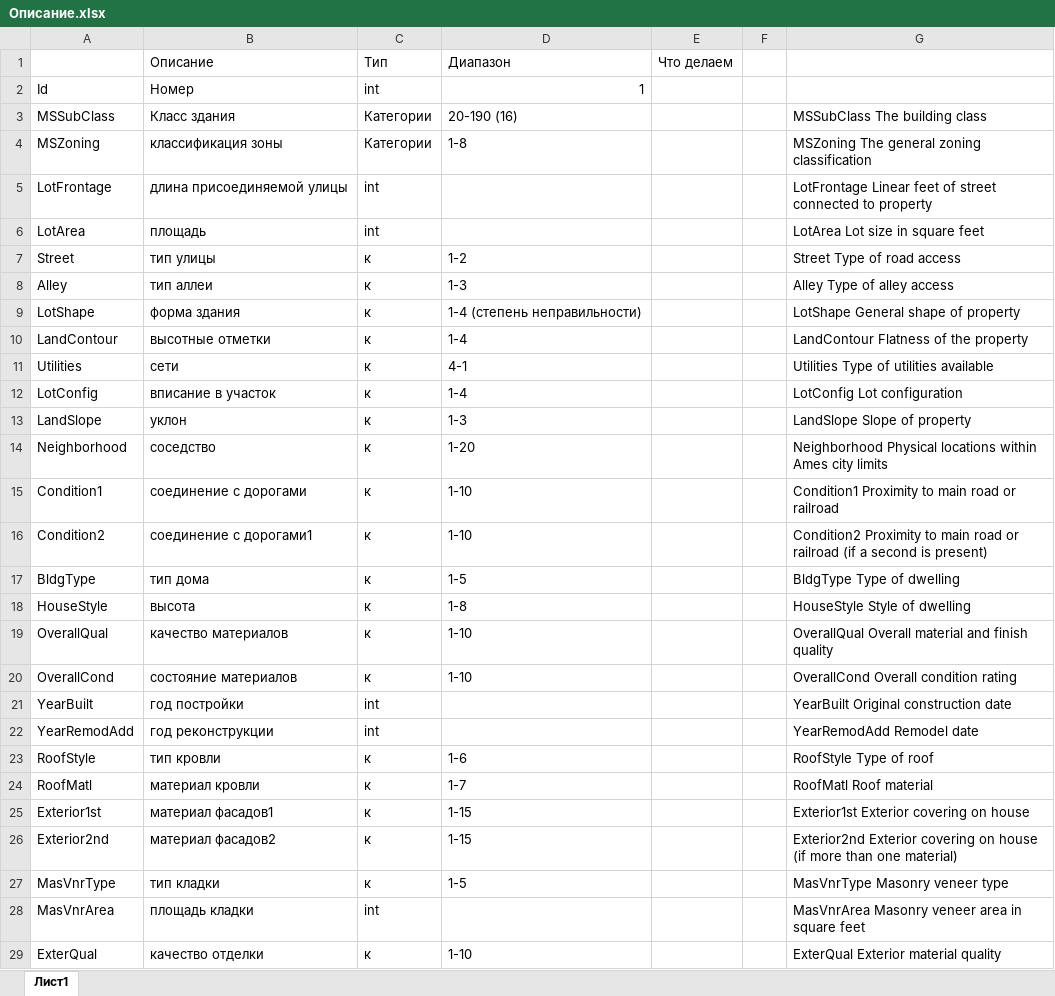
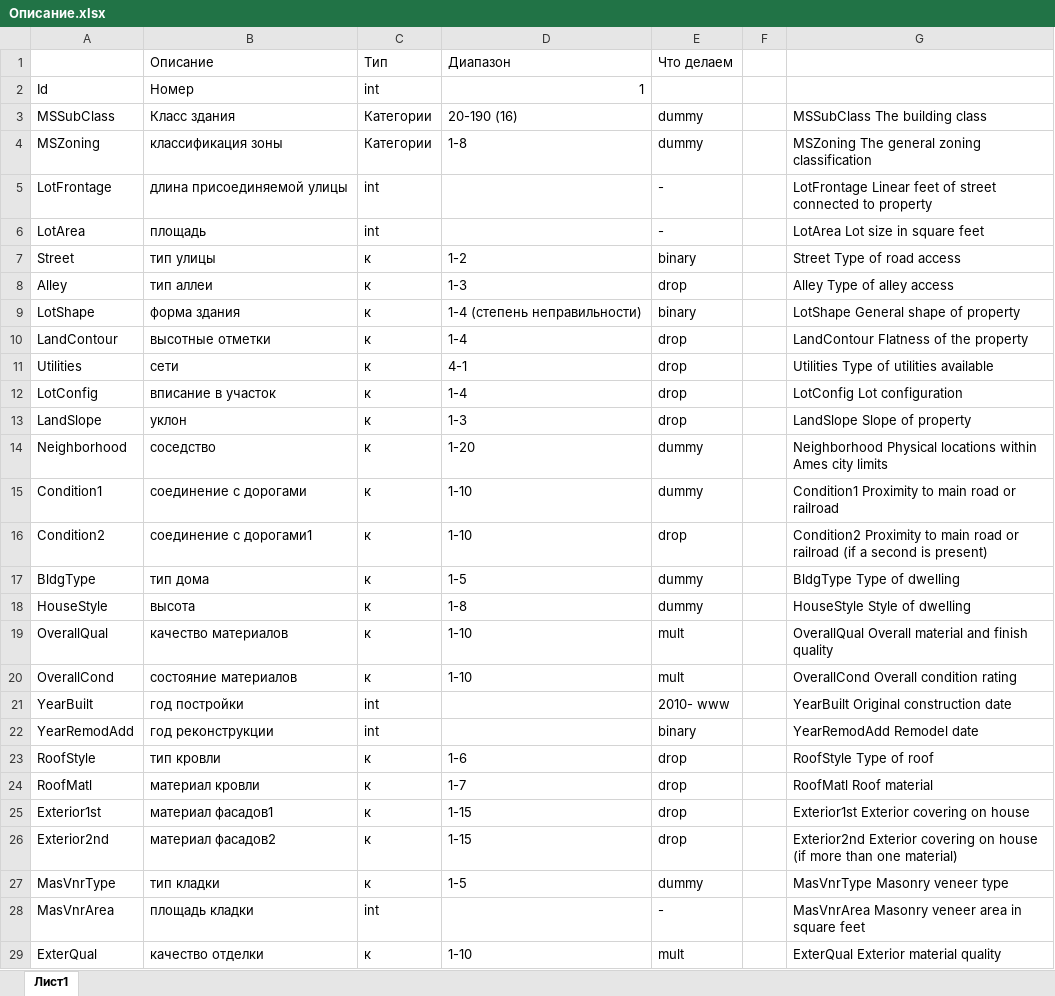
Before and after one commit to TimSelf/NetologyHW, an Excel workbook: 1. Intro to Data Science/1.3 Sklearn/1.3 Homework/Описание.xlsx, sheet Лист1, drawn as a sheet; only a part is shown; values as stored, in another font and other column widths than the file's, no borders; the diff covers the shown part only; the diff names each change by its address in the sheet, - before the commit and + after, or states it on an @@ line.

```diff
--- a/1. Intro to Data Science/1.3 Sklearn/1.3 Homework/Описание.xlsx (sheet Лист1)
+++ b/1. Intro to Data Science/1.3 Sklearn/1.3 Homework/Описание.xlsx (sheet Лист1)
-E3:E4 (Что делаем): (empty)
+E3:E4 (Что делаем): dummy
-E5:E6 (Что делаем): (empty)
+E5:E6 (Что делаем): -
-E7 (Что делаем): (empty)
+E7 (Что делаем): binary
-E8 (Что делаем): (empty)
+E8 (Что делаем): drop
-E9 (Что делаем): (empty)
+E9 (Что делаем): binary
-E10:E13 (Что делаем): (empty)
+E10:E13 (Что делаем): drop
-E14:E15 (Что делаем): (empty)
+E14:E15 (Что делаем): dummy
-E16 (Что делаем): (empty)
+E16 (Что делаем): drop
-E17:E18 (Что делаем): (empty)
+E17:E18 (Что делаем): dummy
-E19:E20 (Что делаем): (empty)
+E19:E20 (Что делаем): mult
-E21 (Что делаем): (empty)
+E21 (Что делаем): 2010- www
-E22 (Что делаем): (empty)
+E22 (Что делаем): binary
-E23:E26 (Что делаем): (empty)
+E23:E26 (Что делаем): drop
-E27 (Что делаем): (empty)
+E27 (Что делаем): dummy
-E28 (Что делаем): (empty)
+E28 (Что делаем): -
-E29 (Что делаем): (empty)
+E29 (Что делаем): mult
```
Also changed, not shown: 2 edited cells elsewhere in this sheet, 1 other file.
